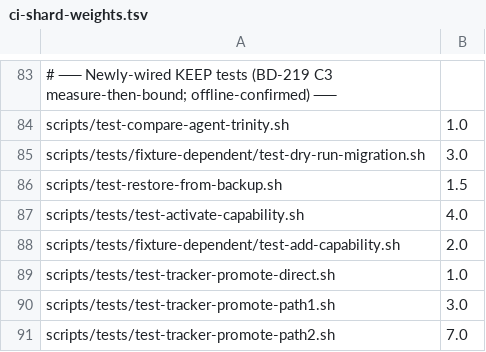
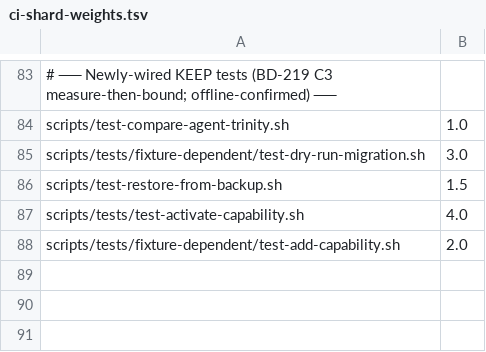
Before and after one commit to optiquity/optiquity-ai-agent-config-pack, a TSV file: scripts/ci-shard-weights.tsv, drawn as a sheet; only a part is shown, gaps mark what is left out; the diff names each change by its address in the sheet, - before the commit and + after, or states it on an @@ line.

```diff
--- a/scripts/ci-shard-weights.tsv
+++ b/scripts/ci-shard-weights.tsv
-row 89: scripts/tests/test-tracker-promote-direct.sh | 1.0
-row 90: scripts/tests/test-tracker-promote-path1.sh | 3.0
-row 91: scripts/tests/test-tracker-promote-path2.sh | 7.0
```
Also changed, not shown: 20 other files.
